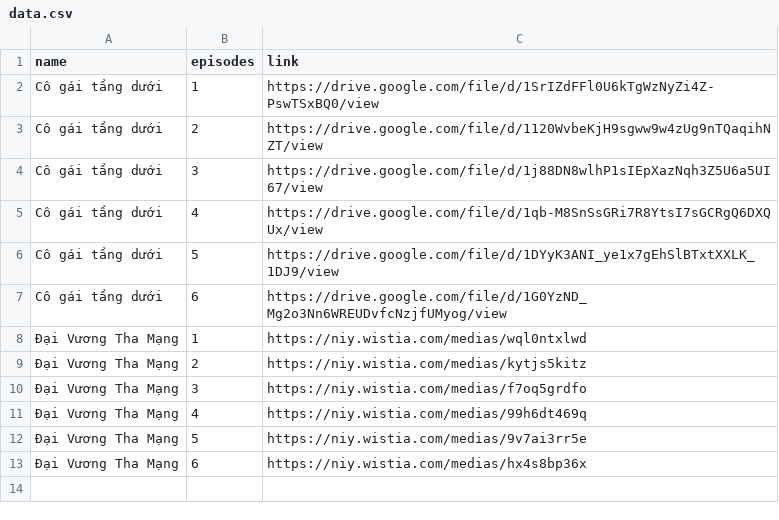
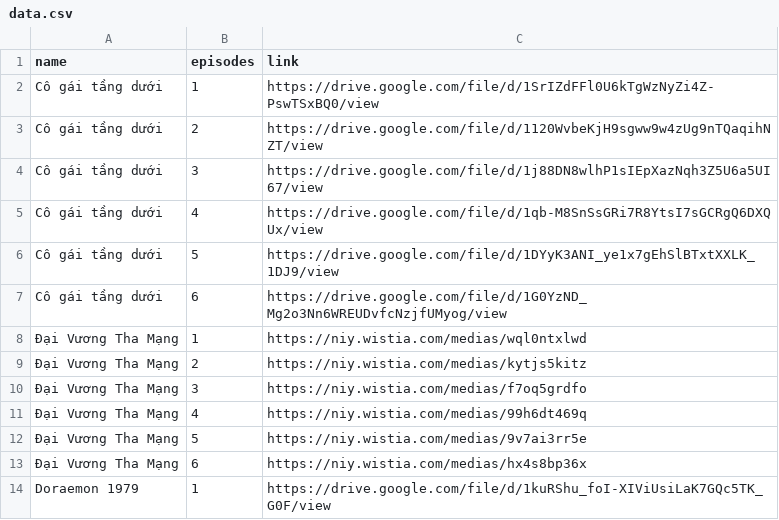
Before and after one commit to toilamsao/anidata, a CSV file: data.csv, drawn as a sheet.

Commit message:
Update data.csv

```diff
--- a/data.csv
+++ b/data.csv
@@ -13 +13,2 @@ name,episodes,link
 "Đại Vương Tha Mạng","6","https://niy.wistia.com/medias/hx4s8bp36x"
+"Doraemon 1979","1","https://drive.google.com/file/d/1kuRShu_foI-XIViUsiLaK7GQc5TK_G0F/view"
```
